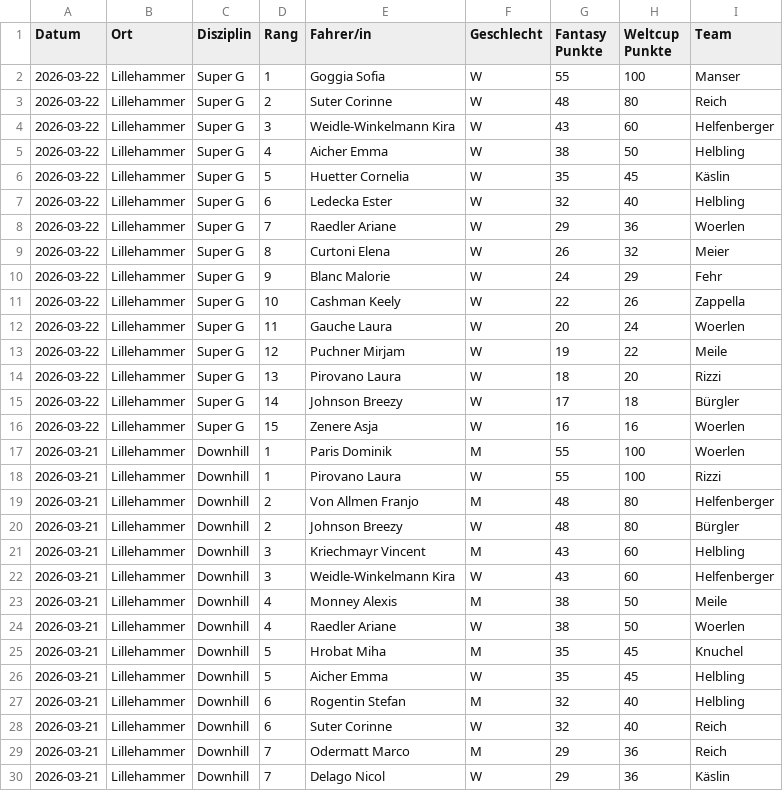
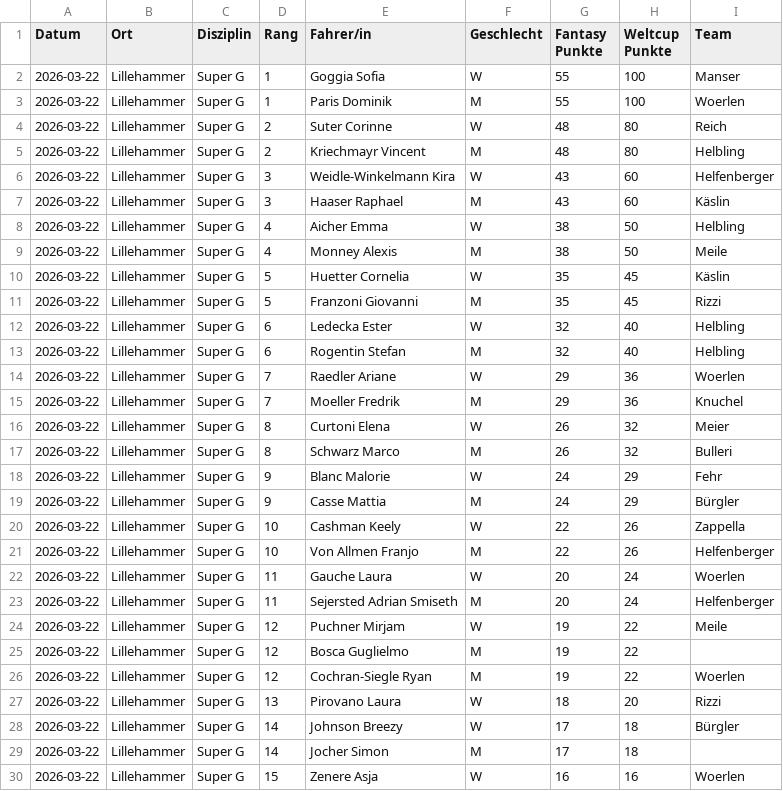
Before and after one commit to leasennch/skifantasy-results, a CSV file: watson/fantasy_points_watson_point_races.csv, drawn as a sheet; only a part is shown; the shorter side is filled out with more unchanged rows; the diff covers the shown part only; the diff names each change by its address in the sheet, - before the commit and + after, or states it on an @@ line.

```diff
--- a/watson/fantasy_points_watson_point_races.csv
+++ b/watson/fantasy_points_watson_point_races.csv
+row 3: 2026-03-22 | Lillehammer | Super G | 1 | Paris Dominik | M | 55 | 100 | Woerlen
+row 5: 2026-03-22 | Lillehammer | Super G | 2 | Kriechmayr Vincent | M | 48 | 80 | Helbling
+row 7: 2026-03-22 | Lillehammer | Super G | 3 | Haaser Raphael | M | 43 | 60 | Käslin
+row 9: 2026-03-22 | Lillehammer | Super G | 4 | Monney Alexis | M | 38 | 50 | Meile
+row 11: 2026-03-22 | Lillehammer | Super G | 5 | Franzoni Giovanni | M | 35 | 45 | Rizzi
+row 13: 2026-03-22 | Lillehammer | Super G | 6 | Rogentin Stefan | M | 32 | 40 | Helbling
+row 15: 2026-03-22 | Lillehammer | Super G | 7 | Moeller Fredrik | M | 29 | 36 | Knuchel
+row 17: 2026-03-22 | Lillehammer | Super G | 8 | Schwarz Marco | M | 26 | 32 | Bulleri
+row 19: 2026-03-22 | Lillehammer | Super G | 9 | Casse Mattia | M | 24 | 29 | Bürgler
+row 21: 2026-03-22 | Lillehammer | Super G | 10 | Von Allmen Franjo | M | 22 | 26 | Helfenberger
+row 23: 2026-03-22 | Lillehammer | Super G | 11 | Sejersted Adrian Smiseth | M | 20 | 24 | Helfenberger
+row 25: 2026-03-22 | Lillehammer | Super G | 12 | Bosca Guglielmo | M | 19 | 22
+row 26: 2026-03-22 | Lillehammer | Super G | 12 | Cochran-Siegle Ryan | M | 19 | 22 | Woerlen
+row 29: 2026-03-22 | Lillehammer | Super G | 14 | Jocher Simon | M | 17 | 18
```
Also changed, not shown: 1 added row elsewhere in this file, unteresAaretal/fantasy_points_Unteres Aaretal_point_races.csv, watson/fantasy_points_watson_current_standings.csv, 12 other files.
